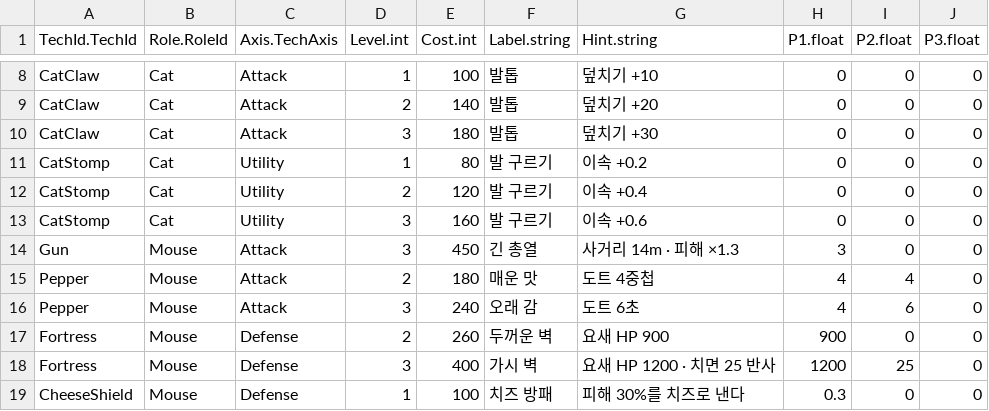
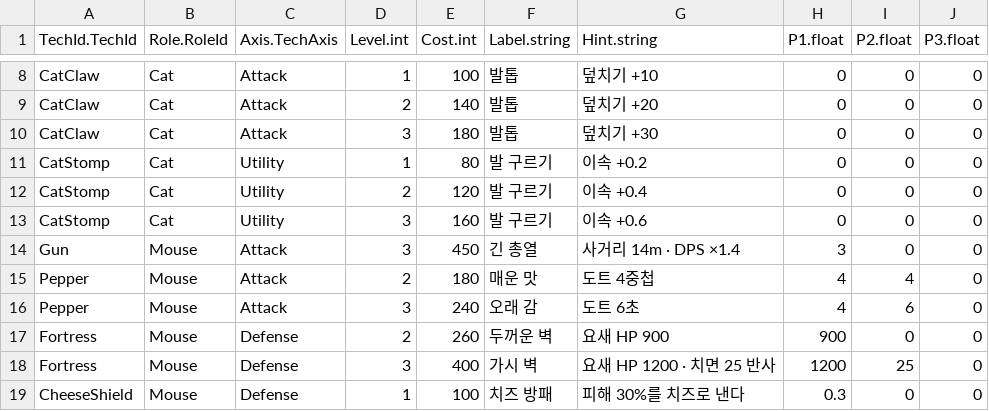
Before and after one commit to JeahanPark/The-Cheese-Thief-and-the-Cat, a CSV file: CTC/Assets/Resources/CSVInfo/TechInfo.csv, drawn as a sheet; only a part is shown, gaps mark what is left out.

```diff
--- a/CTC/Assets/Resources/CSVInfo/TechInfo.csv
+++ b/CTC/Assets/Resources/CSVInfo/TechInfo.csv
@@ -13,3 +13,3 @@ CatStomp,Cat,Utility,2,120,발 구르기,이속 +0.4,0,0,0
 CatStomp,Cat,Utility,3,160,발 구르기,이속 +0.6,0,0,0
-Gun,Mouse,Attack,3,450,긴 총열,사거리 14m · 피해 ×1.3,3,0,0
+Gun,Mouse,Attack,3,450,긴 총열,사거리 14m · DPS ×1.4,3,0,0
 Pepper,Mouse,Attack,2,180,매운 맛,도트 4중첩,4,4,0
```
Also changed, not shown: 11 other files.
